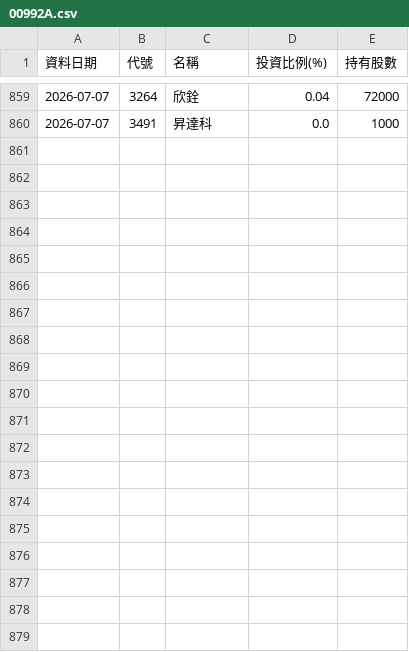
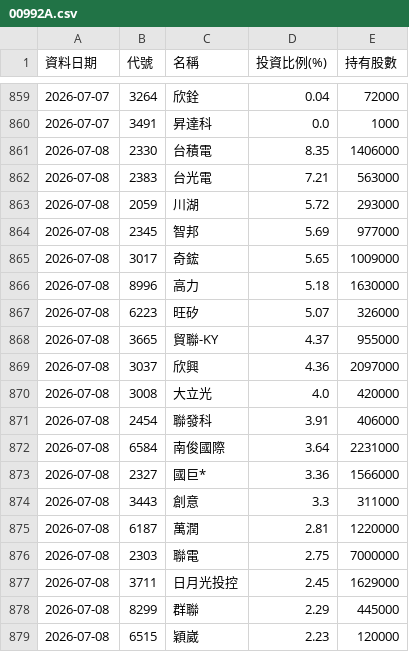
Before and after one commit to Ken61089/etf-tracker, a CSV file: docs/archive/00992A.csv, drawn as a sheet; only a part is shown, gaps mark what is left out; the diff covers the shown part only; the diff names each change by its address in the sheet, - before the commit and + after, or states it on an @@ line.

```diff
--- a/docs/archive/00992A.csv
+++ b/docs/archive/00992A.csv
+row 861: 2026-07-08 | 2330 | 台積電 | 8.35 | 1406000
+row 862: 2026-07-08 | 2383 | 台光電 | 7.21 | 563000
+row 863: 2026-07-08 | 2059 | 川湖 | 5.72 | 293000
+row 864: 2026-07-08 | 2345 | 智邦 | 5.69 | 977000
+row 865: 2026-07-08 | 3017 | 奇鋐 | 5.65 | 1009000
+row 866: 2026-07-08 | 8996 | 高力 | 5.18 | 1630000
+row 867: 2026-07-08 | 6223 | 旺矽 | 5.07 | 326000
+row 868: 2026-07-08 | 3665 | 貿聯-KY | 4.37 | 955000
+row 869: 2026-07-08 | 3037 | 欣興 | 4.36 | 2097000
+row 870: 2026-07-08 | 3008 | 大立光 | 4.0 | 420000
+row 871: 2026-07-08 | 2454 | 聯發科 | 3.91 | 406000
+row 872: 2026-07-08 | 6584 | 南俊國際 | 3.64 | 2231000
+row 873: 2026-07-08 | 2327 | 國巨* | 3.36 | 1566000
+row 874: 2026-07-08 | 3443 | 創意 | 3.3 | 311000
+row 875: 2026-07-08 | 6187 | 萬潤 | 2.81 | 1220000
+row 876: 2026-07-08 | 2303 | 聯電 | 2.75 | 7000000
+row 877: 2026-07-08 | 3711 | 日月光投控 | 2.45 | 1629000
+row 878: 2026-07-08 | 8299 | 群聯 | 2.29 | 445000
+row 879: 2026-07-08 | 6515 | 穎崴 | 2.23 | 120000
```
Also changed, not shown: 17 added rows elsewhere in this file, 3 other files.
